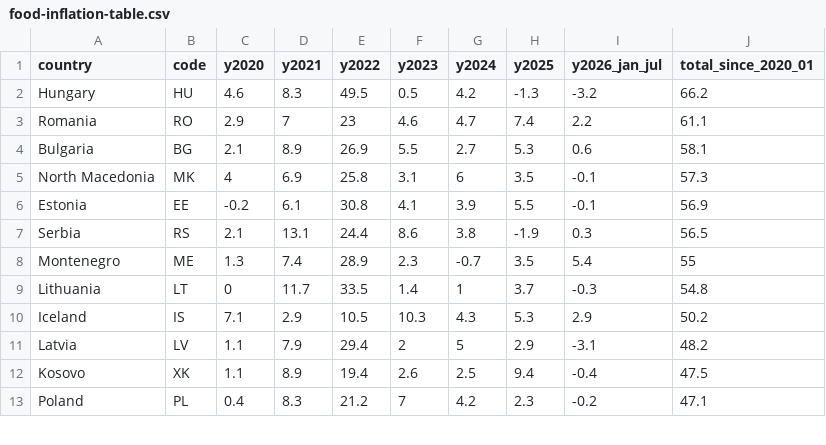
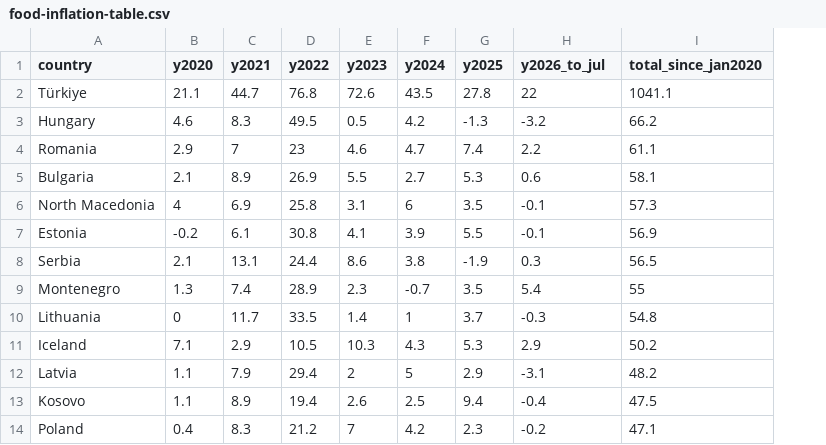
Before and after one commit to oscarleoo/chart-data, a CSV file: food-inflation-table/food-inflation-table.csv, drawn as a sheet; only a part is shown; removed rows and columns are numbered as before the commit, all else as after; the diff names each change by its address in the sheet, - before the commit and + after, or states it on an @@ line.

```diff
--- a/food-inflation-table/food-inflation-table.csv
+++ b/food-inflation-table/food-inflation-table.csv
-column B (code), rows 2-13: HU | RO | BG | MK | EE | RS | ME | LT | IS | LV | XK | PL
-H1: y2026_jan_jul
+H1: y2026_to_jul
-I1: total_since_2020_01
+I1: total_since_jan2020
+row 2: Türkiye | 21.1 | 44.7 | 76.8 | 72.6 | 43.5 | 27.8 | 22 | 1041.1
```
